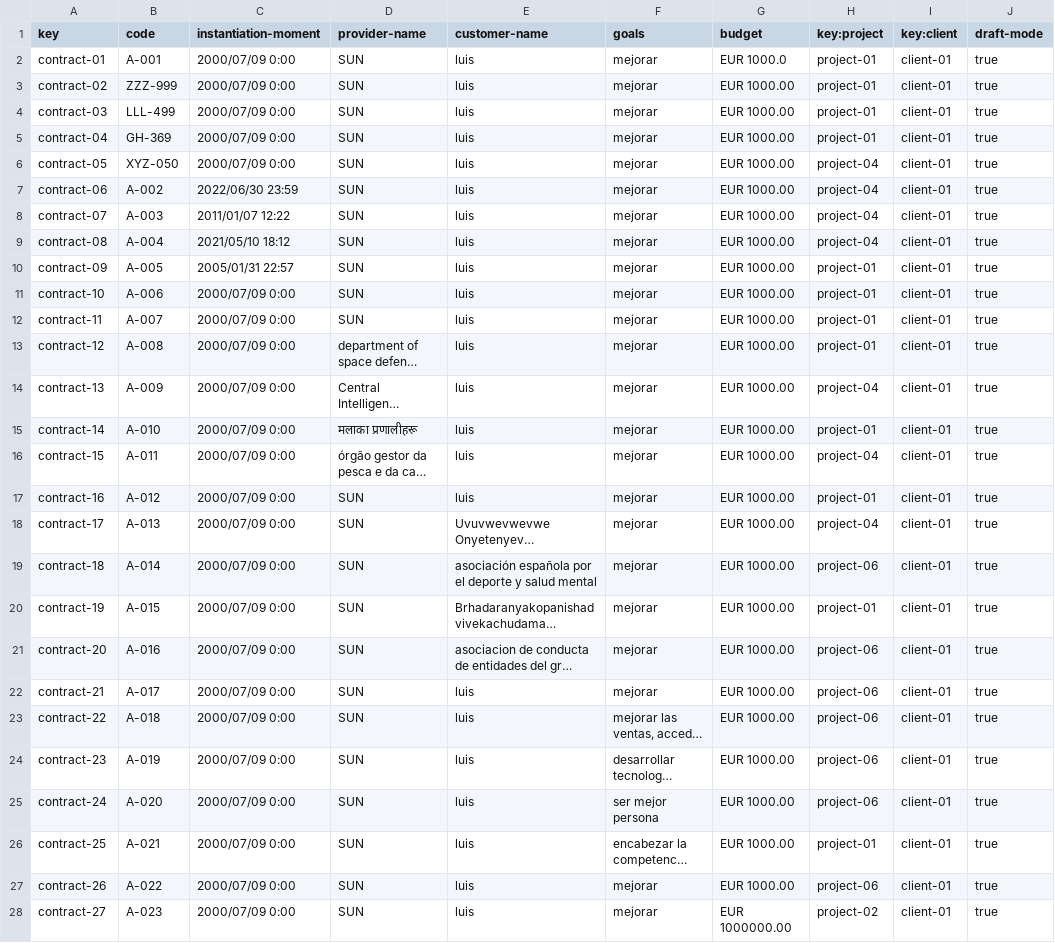
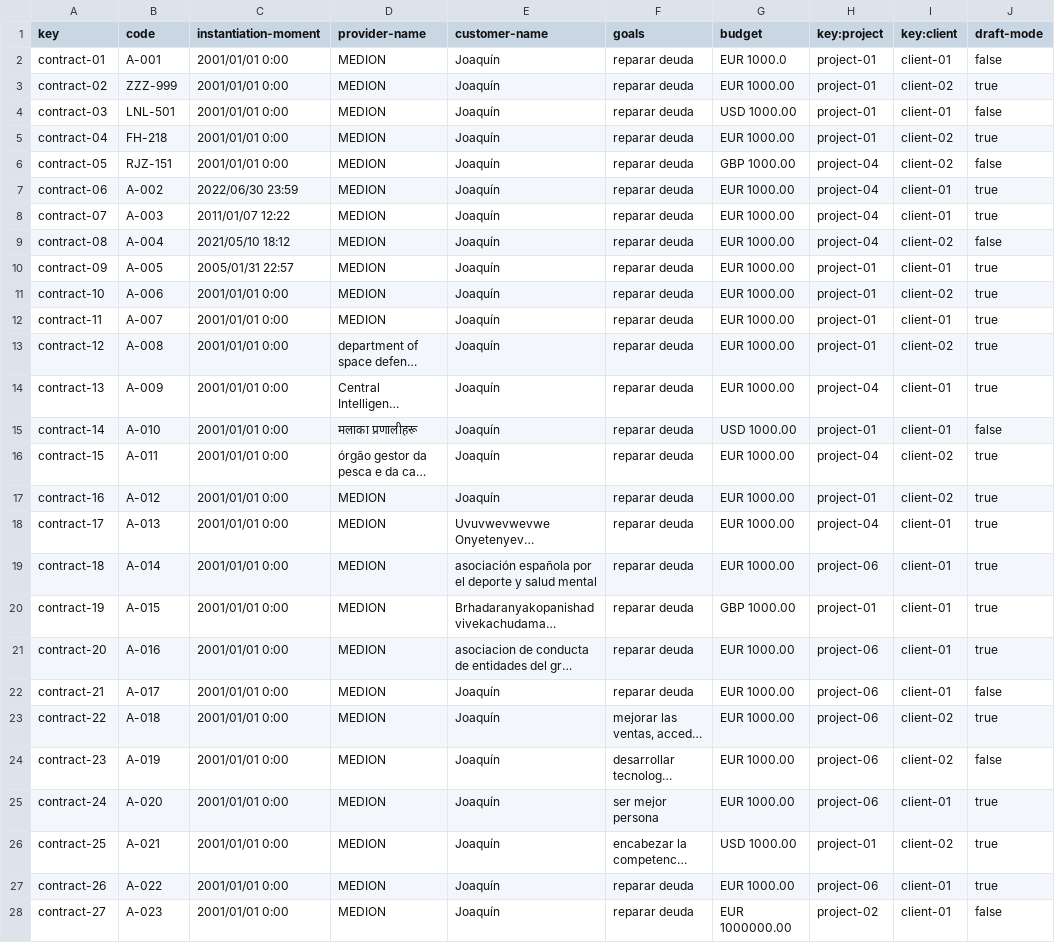
Before and after one commit to DP2-2024-C1-029/Acme-Software-Factory, a CSV file: src/main/webapp/WEB-INF/resources/sample-data/contract.csv, drawn as a sheet; only a part is shown; long unchanged cells end in …; the diff covers the shown part only; the diff names each change by its address in the sheet, - before the commit and + after, or states it on an @@ line.

```diff
--- a/src/main/webapp/WEB-INF/resources/sample-data/contract.csv
+++ b/src/main/webapp/WEB-INF/resources/sample-data/contract.csv
-C2:C6 (instantiation-moment): 2000/07/09 0:00
+C2:C6 (instantiation-moment): 2001/01/01 0:00
-D2:D12 (provider-name): SUN
+D2:D12 (provider-name): MEDION
-E2:E17 (customer-name): luis
+E2:E17 (customer-name): Joaquín
-F2:F22 (goals): mejorar
+F2:F22 (goals): reparar deuda
-J2 (draft-mode): true
+J2 (draft-mode): false
-I3 (key:client): client-01
+I3 (key:client): client-02
-B4 (code): LLL-499
+B4 (code): LNL-501
-G4 (budget): EUR 1000.00
+G4 (budget): USD 1000.00
-J4 (draft-mode): true
+J4 (draft-mode): false
-B5 (code): GH-369
+B5 (code): FH-218
-I5:I6 (key:client): client-01
+I5:I6 (key:client): client-02
-B6 (code): XYZ-050
+B6 (code): RJZ-151
-G6 (budget): EUR 1000.00
+G6 (budget): GBP 1000.00
-J6 (draft-mode): true
+J6 (draft-mode): false
-I9 (key:client): client-01
+I9 (key:client): client-02
-J9 (draft-mode): true
+J9 (draft-mode): false
-C11:C28 (instantiation-moment): 2000/07/09 0:00
+C11:C28 (instantiation-moment): 2001/01/01 0:00
-I11 (key:client): client-01
+I11 (key:client): client-02
-I13 (key:client): client-01
+I13 (key:client): client-02
-G15 (budget): EUR 1000.00
+G15 (budget): USD 1000.00
-J15 (draft-mode): true
+J15 (draft-mode): false
-I16:I17 (key:client): client-01
+I16:I17 (key:client): client-02
-D17:D28 (provider-name): SUN
+D17:D28 (provider-name): MEDION
-G20 (budget): EUR 1000.00
+G20 (budget): GBP 1000.00
-E22:E28 (customer-name): luis
+E22:E28 (customer-name): Joaquín
-J22 (draft-mode): true
+J22 (draft-mode): false
-I23:I24 (key:client): client-01
+I23:I24 (key:client): client-02
-J24 (draft-mode): true
+J24 (draft-mode): false
-G26 (budget): EUR 1000.00
+G26 (budget): USD 1000.00
-I26 (key:client): client-01
+I26 (key:client): client-02
-F27:F28 (goals): mejorar
+F27:F28 (goals): reparar deuda
-J28 (draft-mode): true
+J28 (draft-mode): false
```
Also changed, not shown: 27 edited cells elsewhere in this file, src/main/webapp/WEB-INF/resources/sample-data/client.csv, src/main/webapp/WEB-INF/resources/sample-data/progress-logs.csv, 3 other files.
